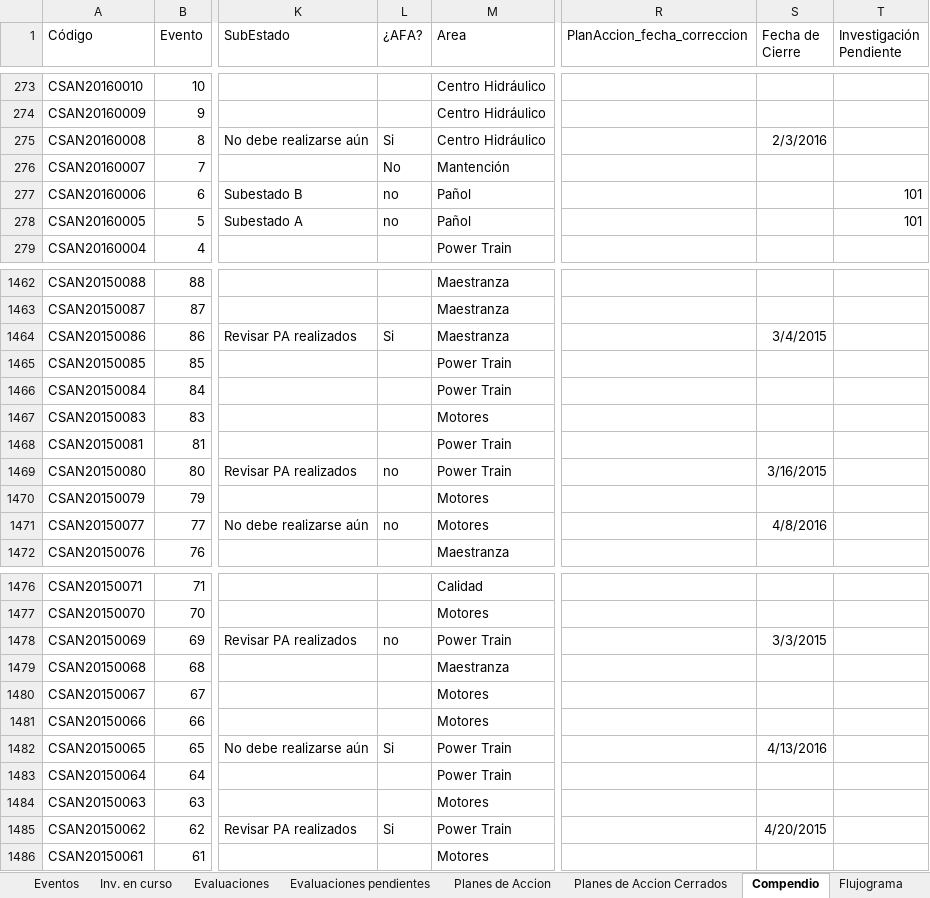
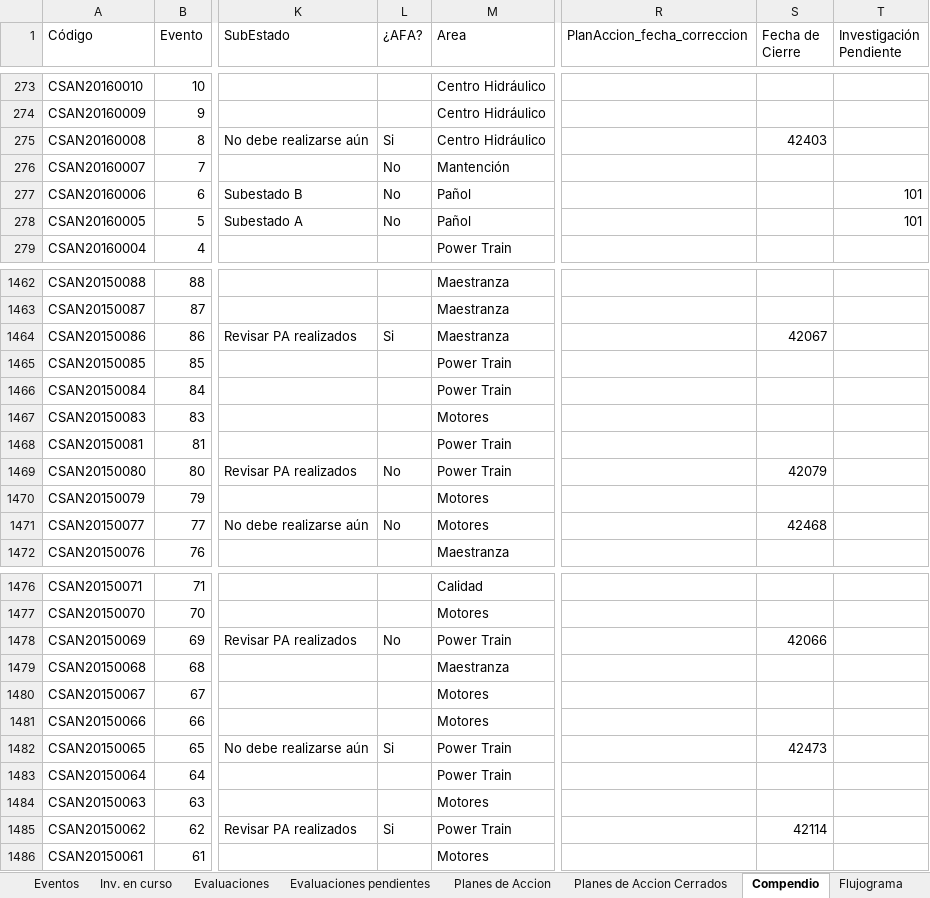
Before and after one commit to Alecitapaz/CSAN, an Excel workbook: BASE DE DATOS CSAN.xlsm, sheet Compendio, drawn as a sheet; only a part is shown, gaps mark what is left out; values as stored, in another font and other column widths than the file's, no borders; charts and pictures and table styles not drawn; the diff covers the shown part only; the diff names each change by its address in the sheet, - before the commit and + after, or states it on an @@ line.

```diff
--- a/BASE DE DATOS CSAN.xlsm (sheet Compendio)
+++ b/BASE DE DATOS CSAN.xlsm (sheet Compendio)
-S275 (Fecha de Cierre): 2/3/2016
+S275 (Fecha de Cierre): 42403
-L277:L278 (¿AFA?): no
+L277:L278 (¿AFA?): No
-S1464 (Fecha de Cierre): 3/4/2015
+S1464 (Fecha de Cierre): 42067
-L1469 (¿AFA?): no
+L1469 (¿AFA?): No
-S1469 (Fecha de Cierre): 3/16/2015
+S1469 (Fecha de Cierre): 42079
-L1471 (¿AFA?): no
+L1471 (¿AFA?): No
-S1471 (Fecha de Cierre): 4/8/2016
+S1471 (Fecha de Cierre): 42468
-L1478 (¿AFA?): no
+L1478 (¿AFA?): No
-S1478 (Fecha de Cierre): 3/3/2015
+S1478 (Fecha de Cierre): 42066
-S1482 (Fecha de Cierre): 4/13/2016
+S1482 (Fecha de Cierre): 42473
-S1485 (Fecha de Cierre): 4/20/2015
+S1485 (Fecha de Cierre): 42114
```
Also changed, not shown: 108 edited cells elsewhere in this sheet, sheet Eventos, sheet SubEstado.
